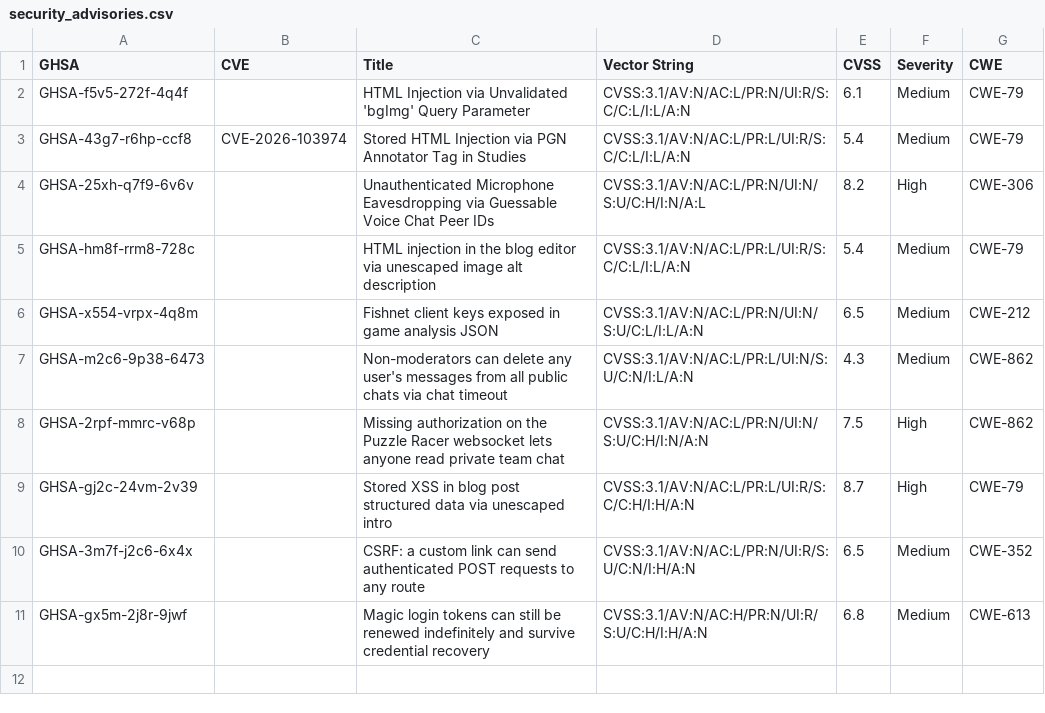
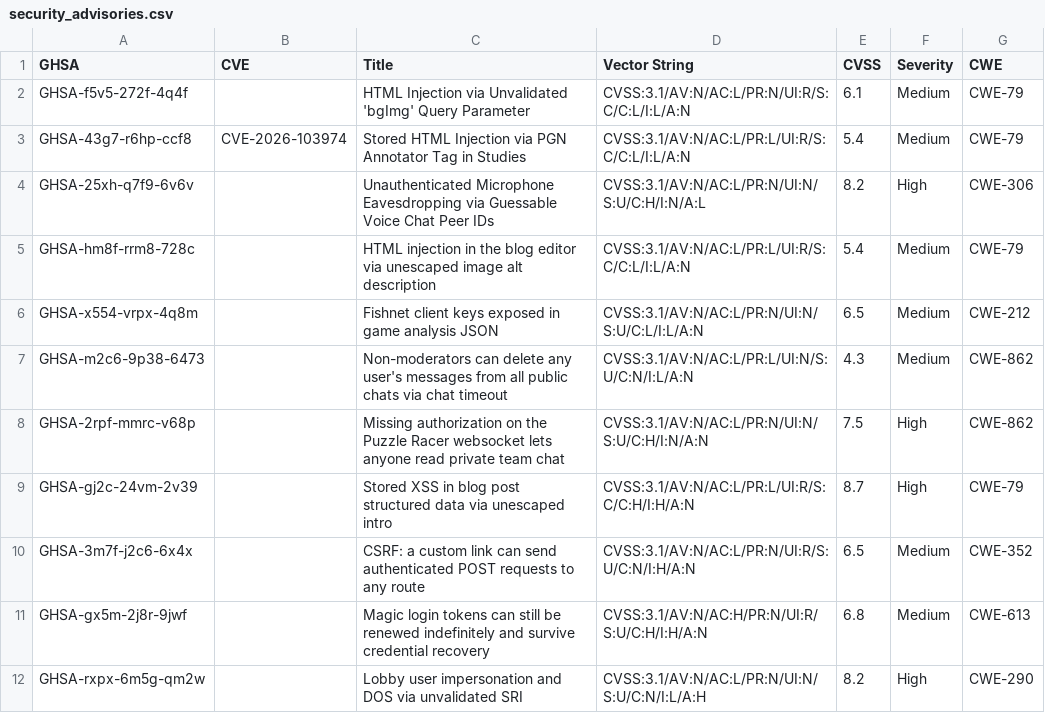
Before and after one commit to alexanderhu77/Security, a CSV file: security_advisories.csv, drawn as a sheet.

Commit message:
add lila-ws lobby impersonation and DOS advisory

```diff
--- a/security_advisories.csv
+++ b/security_advisories.csv
@@ -11 +11,2 @@ GHSA-3m7f-j2c6-6x4x,,CSRF: a custom link can send authenticated POST requests to
 GHSA-gx5m-2j8r-9jwf,,Magic login tokens can still be renewed indefinitely and survive credential recovery,CVSS:3.1/AV:N/AC:H/PR:N/UI:R/S:U/C:H/I:H/A:N,6.8,Medium,CWE-613
+GHSA-rxpx-6m5g-qm2w,,Lobby user impersonation and DOS via unvalidated SRI,CVSS:3.1/AV:N/AC:L/PR:N/UI:N/S:U/C:N/I:L/A:H,8.2,High,CWE-290
```
Also changed, not shown: 1 other file.
